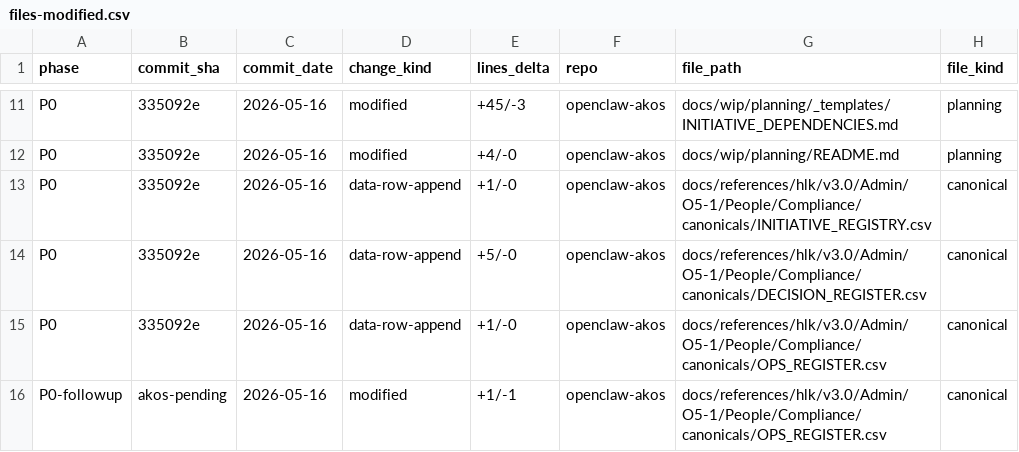
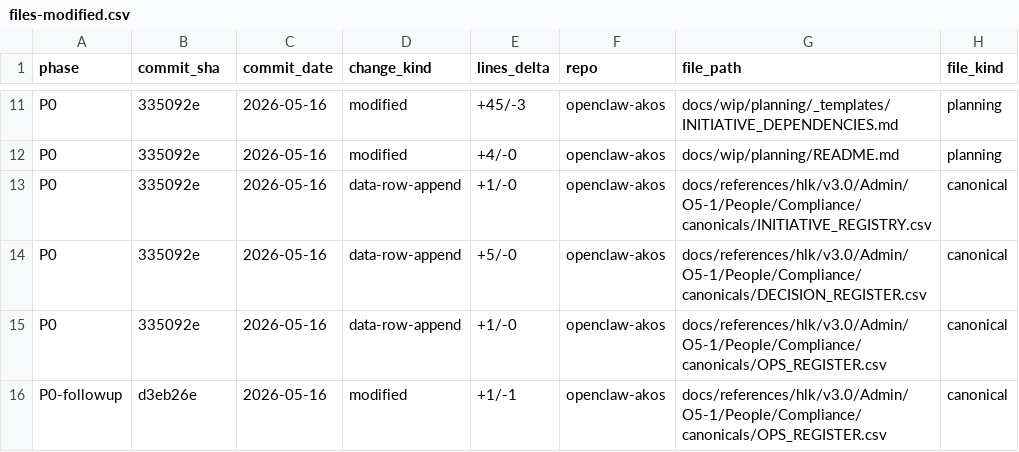
Before and after one commit to FraysaXII/openclaw-akos, a CSV file: docs/wip/planning/86-initiative-cluster-execution-coordinator/files-modified.csv, drawn as a sheet; only a part is shown, gaps mark what is left out; the diff names each change by its address in the sheet, - before the commit and + after, or states it on an @@ line.

Commit message:
chore(hygiene): pre-existing regression fixes uncovered during I86 P0 pre_commit run
Three pre-existing red items uncovered by pre_commit profile after I86 P0 charter landed (not caused by I86 commit):

1) DECISION_REGISTER.csv D-IH-77-I (from I77 P4 commit 4cdf736): summary field contains unquoted commas ('Impeccable, ERP extension, visual PowerPoint-like UATs.') that shifted columns and pushed '2026-05-16' into last_review_decision_id. Wrap summary in double quotes.

2) scripts/sync_deck_from_strategy.py STRATEGY_DIR: missing the 'canonicals/' segment - canonical files live at Operations/PMO/canonicals/business-strategy/, not Operations/PMO/business-strategy/. Add the segment + update docstring.

3) deck_slides.yaml slide 11 pillar 1: stale '1.160 procesos' must reflect current process_list.csv row count of 1166 -> '1.166 procesos'. Hand-synced deck per D-IH-30-D.

Verification: tests/test_validate_review_stamps + tests/test_business_strategy + tests/test_company_deck all PASS (113 tests). validate_hlk PASS.

```diff
--- a/docs/wip/planning/86-initiative-cluster-execution-coordinator/files-modified.csv
+++ b/docs/wip/planning/86-initiative-cluster-execution-coordinator/files-modified.csv
-B16 (commit_sha): akos-pending
+B16 (commit_sha): d3eb26e
```
Also changed, not shown: docs/references/hlk/v3.0/Admin/O5-1/People/Compliance/canonicals/DECISION_REGISTER.csv, 2 other files.
